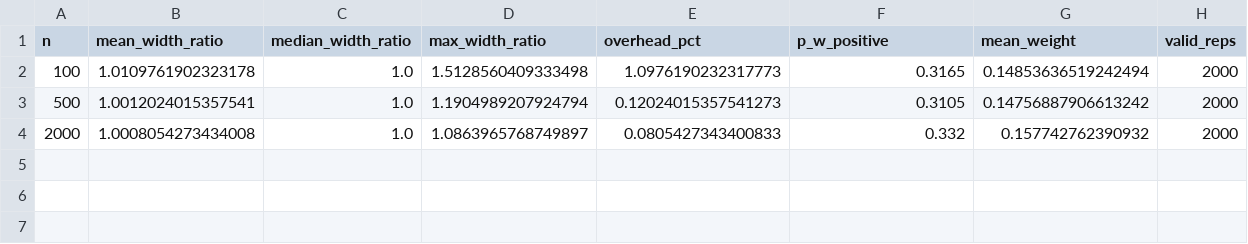
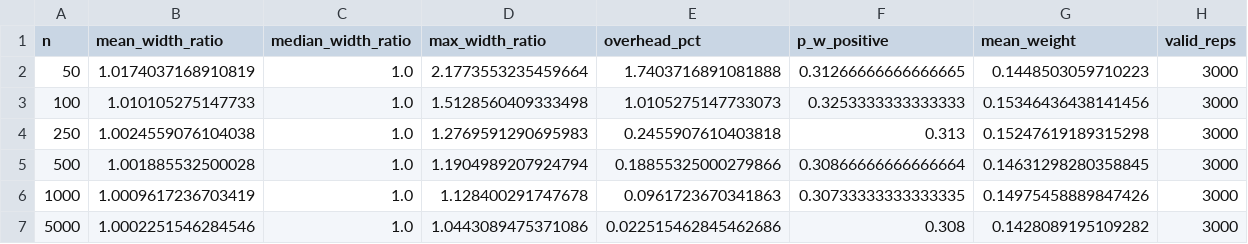
Before and after one commit to ans036/AMRI-Adaptive-Misspecification-Robust-Inference, a CSV file: results/results_theorem3_efficiency.csv, drawn as a sheet.

```diff
--- a/results/results_theorem3_efficiency.csv
+++ b/results/results_theorem3_efficiency.csv
@@ -1,4 +1,7 @@
 n,mean_width_ratio,median_width_ratio,max_width_ratio,overhead_pct,p_w_positive,mean_weight,valid_reps
-100,1.0109761902323178,1.0,1.5128560409333498,1.0976190232317773,0.3165,0.14853636519242494,2000
-500,1.0012024015357541,1.0,1.1904989207924794,0.12024015357541273,0.3105,0.14756887906613242,2000
-2000,1.0008054273434008,1.0,1.0863965768749897,0.0805427343400833,0.332,0.157742762390932,2000
+50,1.0174037168910819,1.0,2.1773553235459664,1.7403716891081888,0.31266666666666665,0.1448503059710223,3000
+100,1.010105275147733,1.0,1.5128560409333498,1.0105275147733073,0.3253333333333333,0.15346436438141456,3000
+250,1.0024559076104038,1.0,1.2769591290695983,0.2455907610403818,0.313,0.15247619189315298,3000
+500,1.001885532500028,1.0,1.1904989207924794,0.18855325000279866,0.30866666666666664,0.14631298280358845,3000
+1000,1.0009617236703419,1.0,1.128400291747678,0.0961723670341863,0.30733333333333335,0.14975458889847426,3000
+5000,1.0002251546284546,1.0,1.0443089475371086,0.022515462845462686,0.308,0.1428089195109282,3000
```
Also changed, not shown: results/results_minimax_lower_bound.csv, results/results_near_uniform_coverage.csv, 27 other files.
